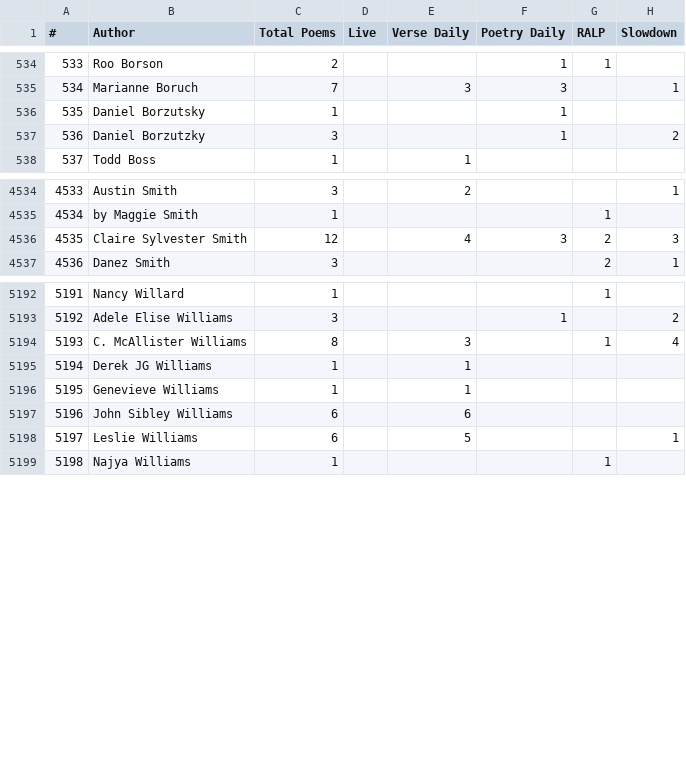
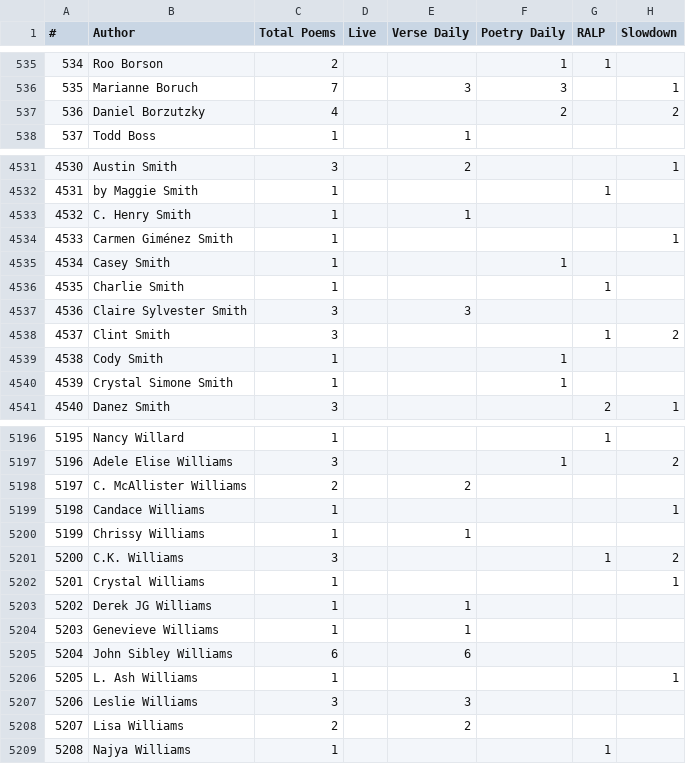
Before and after one commit to leavesofglass/parataxis, a CSV file: scripts/author_list.csv, drawn as a sheet; only a part is shown, gaps mark what is left out; removed rows and columns are numbered as before the commit, all else as after; the diff covers the shown part only; the diff names each change by its address in the sheet, - before the commit and + after, or states it on an @@ line.

```diff
--- a/scripts/author_list.csv
+++ b/scripts/author_list.csv
@@ column A (#) renumbered from row 357 down @@
-row 536: 535 | Daniel Borzutsky | 1 |  |  | 1
-C537 (Total Poems): 3
+C537 (Total Poems): 4
-F537 (Poetry Daily): 1
+F537 (Poetry Daily): 2
+row 4533: 4532 | C. Henry Smith | 1 |  | 1
+row 4534: 4533 | Carmen Giménez Smith | 1 |  |  |  |  | 1
+row 4535: 4534 | Casey Smith | 1 |  |  | 1
+row 4536: 4535 | Charlie Smith | 1 |  |  |  | 1
-C4537 (Total Poems): 12
+C4537 (Total Poems): 3
-E4537 (Verse Daily): 4
+E4537 (Verse Daily): 3
-F4537 (Poetry Daily): 3
+F4537 (Poetry Daily): (empty)
-G4537 (RALP): 2
+G4537 (RALP): (empty)
-H4537 (Slowdown): 3
+H4537 (Slowdown): (empty)
+row 4538: 4537 | Clint Smith | 3 |  |  |  | 1 | 2
+row 4539: 4538 | Cody Smith | 1 |  |  | 1
+row 4540: 4539 | Crystal Simone Smith | 1 |  |  | 1
-C5198 (Total Poems): 8
+C5198 (Total Poems): 2
-E5198 (Verse Daily): 3
+E5198 (Verse Daily): 2
-G5198 (RALP): 1
+G5198 (RALP): (empty)
-H5198 (Slowdown): 4
+H5198 (Slowdown): (empty)
+row 5199: 5198 | Candace Williams | 1 |  |  |  |  | 1
+row 5200: 5199 | Chrissy Williams | 1 |  | 1
+row 5201: 5200 | C.K. Williams | 3 |  |  |  | 1 | 2
+row 5202: 5201 | Crystal Williams | 1 |  |  |  |  | 1
+row 5206: 5205 | L. Ash Williams | 1 |  |  |  |  | 1
-C5207 (Total Poems): 6
+C5207 (Total Poems): 3
-E5207 (Verse Daily): 5
+E5207 (Verse Daily): 3
-H5207 (Slowdown): 1
+H5207 (Slowdown): (empty)
+row 5208: 5207 | Lisa Williams | 2 |  | 2
```
Also changed, not shown: 6 added rows, 3 removed rows and 21 edited cells elsewhere in this file, 4 other files.
